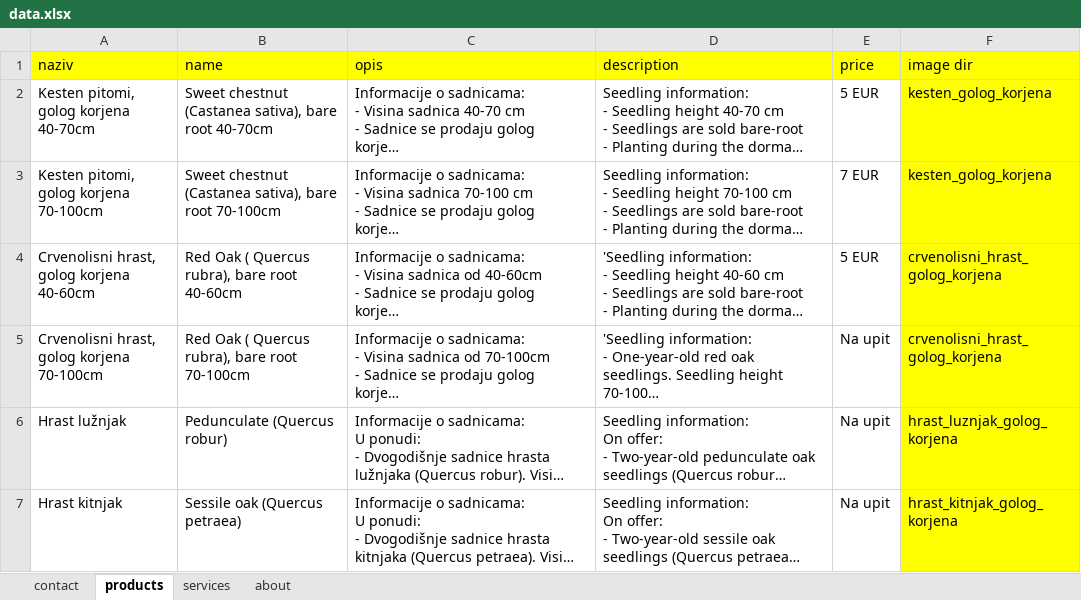
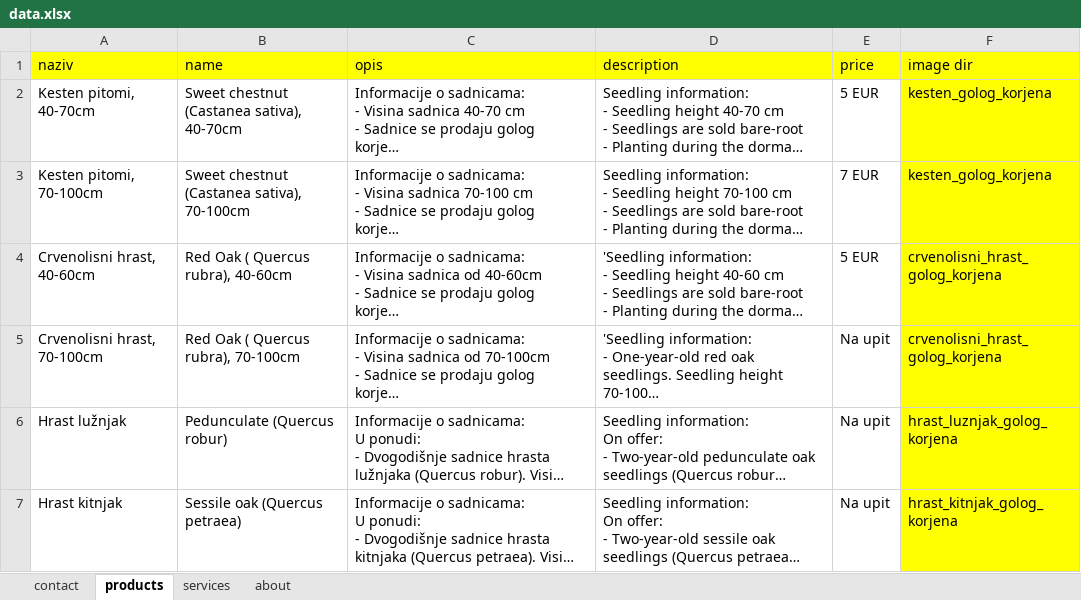
Before and after one commit to rasadnikbernat-ship-it/rasadnik-bernat, an Excel workbook: data.xlsx, sheet products, drawn as a sheet; long unchanged cells end in …; values as stored, in another font and other column widths than the file's, no borders; the diff names each change by its address in the sheet, - before the commit and + after, or states it on an @@ line.

```diff
--- a/data.xlsx (sheet products)
+++ b/data.xlsx (sheet products)
-A2 (naziv): Kesten pitomi, golog korjena 40-70cm
+A2 (naziv): Kesten pitomi, 40-70cm
-B2 (name): …(Castanea sativa), bare root 40-70cm
+B2 (name): …(Castanea sativa), 40-70cm
-A3 (naziv): Kesten pitomi, golog korjena 70-100cm
+A3 (naziv): Kesten pitomi, 70-100cm
-B3 (name): …(Castanea sativa), bare root 70-100cm
+B3 (name): …(Castanea sativa), 70-100cm
-A4 (naziv): Crvenolisni hrast, golog korjena 40-60cm
+A4 (naziv): Crvenolisni hrast, 40-60cm
-B4 (name): Red Oak ( Quercus rubra), bare root 40-60cm
+B4 (name): Red Oak ( Quercus rubra), 40-60cm
-A5 (naziv): Crvenolisni hrast, golog korjena 70-100cm
+A5 (naziv): Crvenolisni hrast, 70-100cm
-B5 (name): Red Oak ( Quercus rubra), bare root 70-100cm
+B5 (name): Red Oak ( Quercus rubra), 70-100cm
```
Also changed, not shown: 2 other files.
